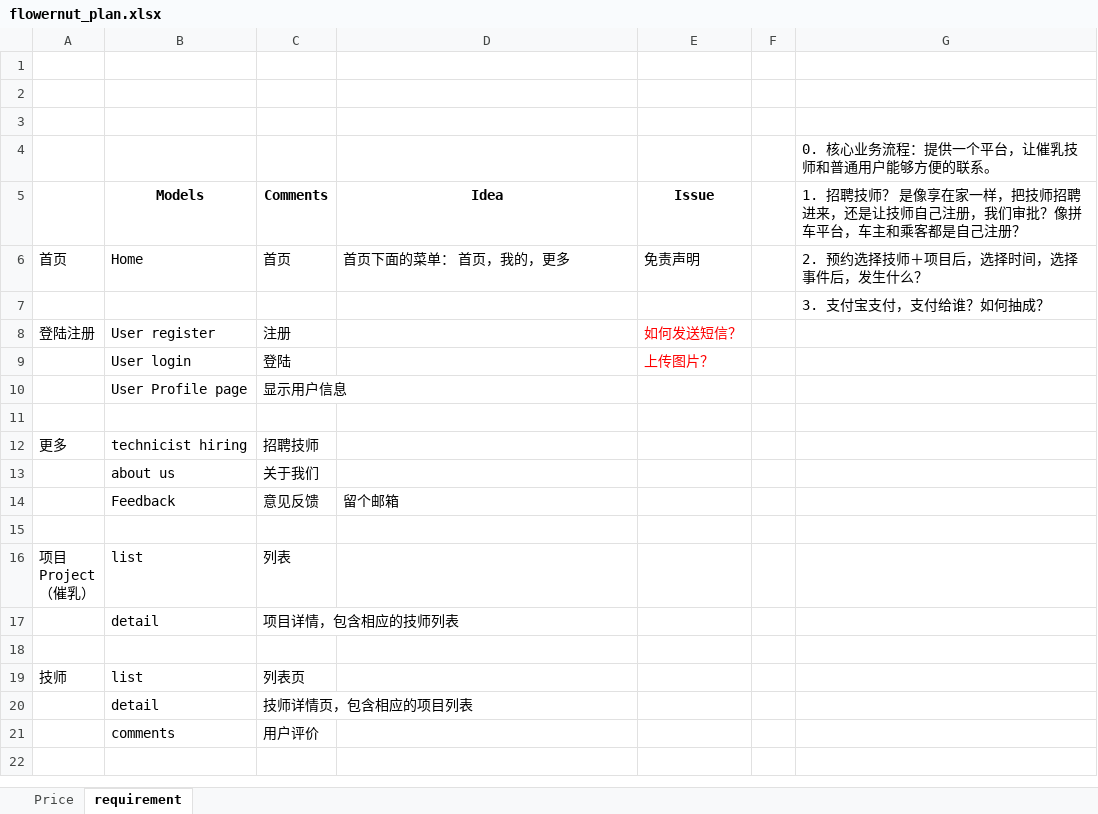
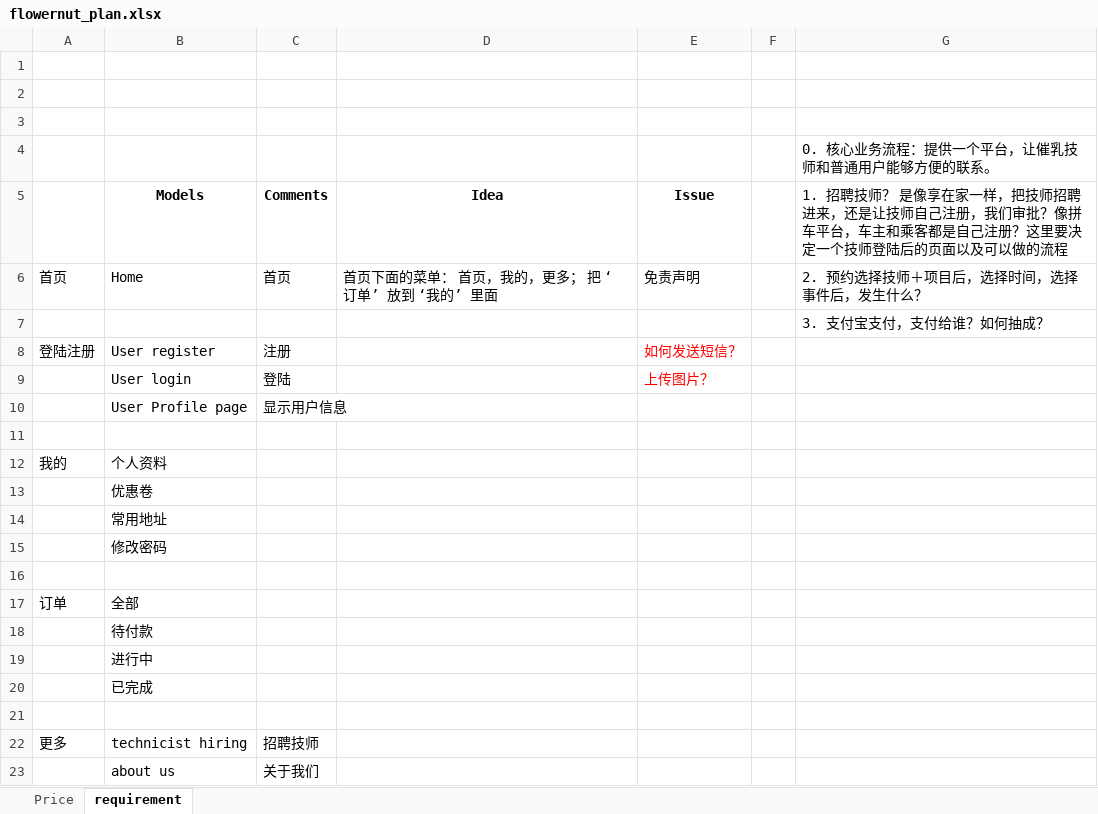
Before and after one commit to flowernut1021/flowernutdoc, an Excel workbook: flowernut_plan.xlsx, sheet requirement, drawn as a sheet; only a part is shown; the shorter side is filled out with more unchanged rows; values as stored, in another font and other column widths than the file's, no borders; the diff names each change by its address in the sheet, - before the commit and + after, or states it on an @@ line.

Commit message:
add 我的，after logon model

```diff
--- a/flowernut_plan.xlsx (sheet requirement)
+++ b/flowernut_plan.xlsx (sheet requirement)
-G5: …己注册？
+G5: …己注册？这里要决定一个技师登陆后的页面以及可以做的流程
-D6 (Idea): 首页下面的菜单： 首页，我的，更多
+D6 (Idea): 首页下面的菜单： 首页，我的，更多； 把 ‘订单’ 放到 ‘我的’ 里面
+row 11: (empty)
+row 12: 我的 | 个人资料
+row 13:  | 优惠卷
+row 14:  | 常用地址
+row 15:  | 修改密码
+row 16: (empty)
+row 17: 订单 | 全部
+row 18:  | 待付款
+row 19:  | 进行中
+row 20:  | 已完成
```
